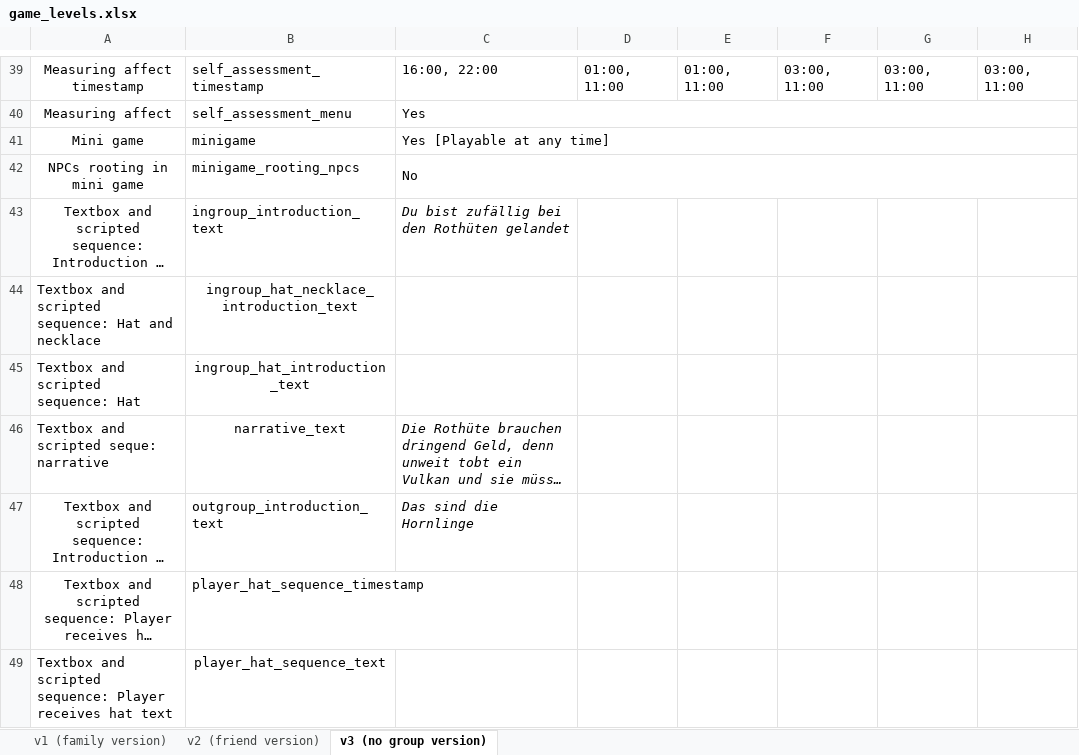
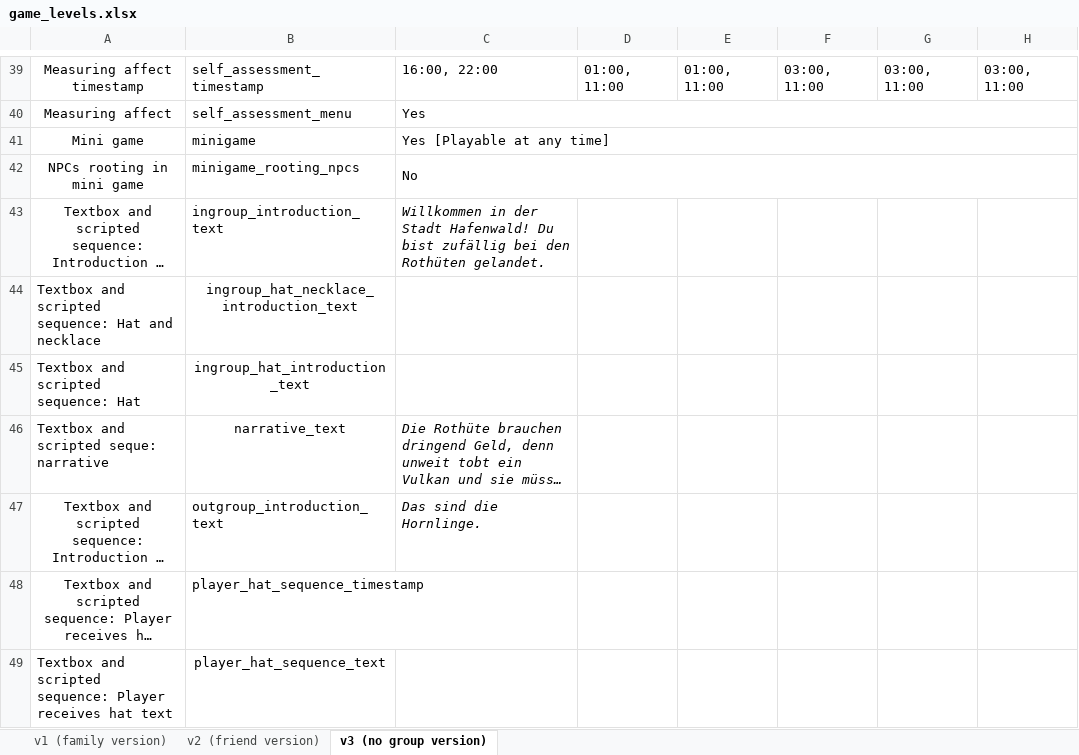
Before and after one commit to sloukit/pydew-valley-uzh, an Excel workbook: tools/game_levels.xlsx, sheet v3 (no group version), drawn as a sheet; only a part is shown, gaps mark what is left out; long unchanged cells end in …; values as stored, in another font and other column widths than the file's, no borders; charts and pictures not drawn; the diff names each change by its address in the sheet, - before the commit and + after, or states it on an @@ line.

```diff
--- a/tools/game_levels.xlsx (sheet v3 (no group version))
+++ b/tools/game_levels.xlsx (sheet v3 (no group version))
-C43: Du bist zufällig bei den Rothüten gelandet
+C43: Willkommen in der Stadt Hafenwald! Du bist zufällig bei den Rothüten gelandet.
-C47: Das sind die Hornlinge
+C47: Das sind die Hornlinge.
```
Also changed, not shown: sheet v2 (friend version), sheet v1 (family version).
